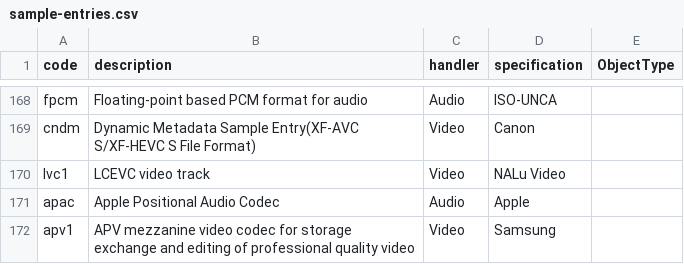
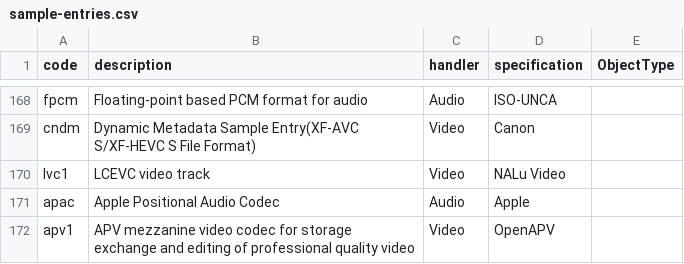
Before and after one commit to mp4ra/mp4ra.github.io, a CSV file: data/sample-entries.csv, drawn as a sheet; only a part is shown, gaps mark what is left out.

Commit message:
add OpenOPV as a spec source

```diff
--- a/data/sample-entries.csv
+++ b/data/sample-entries.csv
@@ -171,2 +171,2 @@ lvc1,LCEVC video track,Video,NALu Video,
 apac,Apple Positional Audio Codec,Audio,Apple,
-apv1,APV mezzanine video codec for storage exchange and editing of professional quality video,Video,Samsung,
+apv1,APV mezzanine video codec for storage exchange and editing of professional quality video,Video,OpenAPV,
```
Also changed, not shown: 1 other file.
